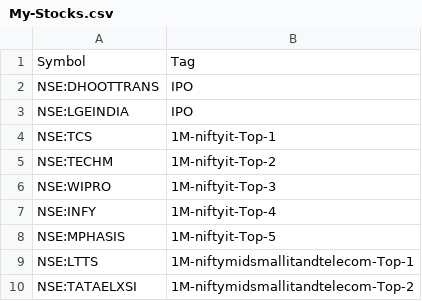
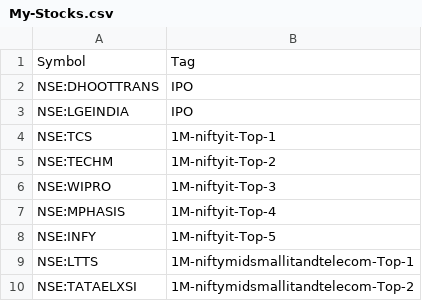
Before and after one commit to surajpjoshi/rsi-trading-system, a CSV file: My-Stocks.csv, drawn as a sheet; only a part is shown.

Commit message:
Auto-update My-Stocks.csv from Google Sheets

```diff
--- a/My-Stocks.csv
+++ b/My-Stocks.csv
@@ -6,4 +6,4 @@
 "NSE:WIPRO","1M-niftyit-Top-3"
-"NSE:INFY","1M-niftyit-Top-4"
-"NSE:MPHASIS","1M-niftyit-Top-5"
+"NSE:MPHASIS","1M-niftyit-Top-4"
+"NSE:INFY","1M-niftyit-Top-5"
 "NSE:LTTS","1M-niftymidsmallitandtelecom-Top-1"
```
